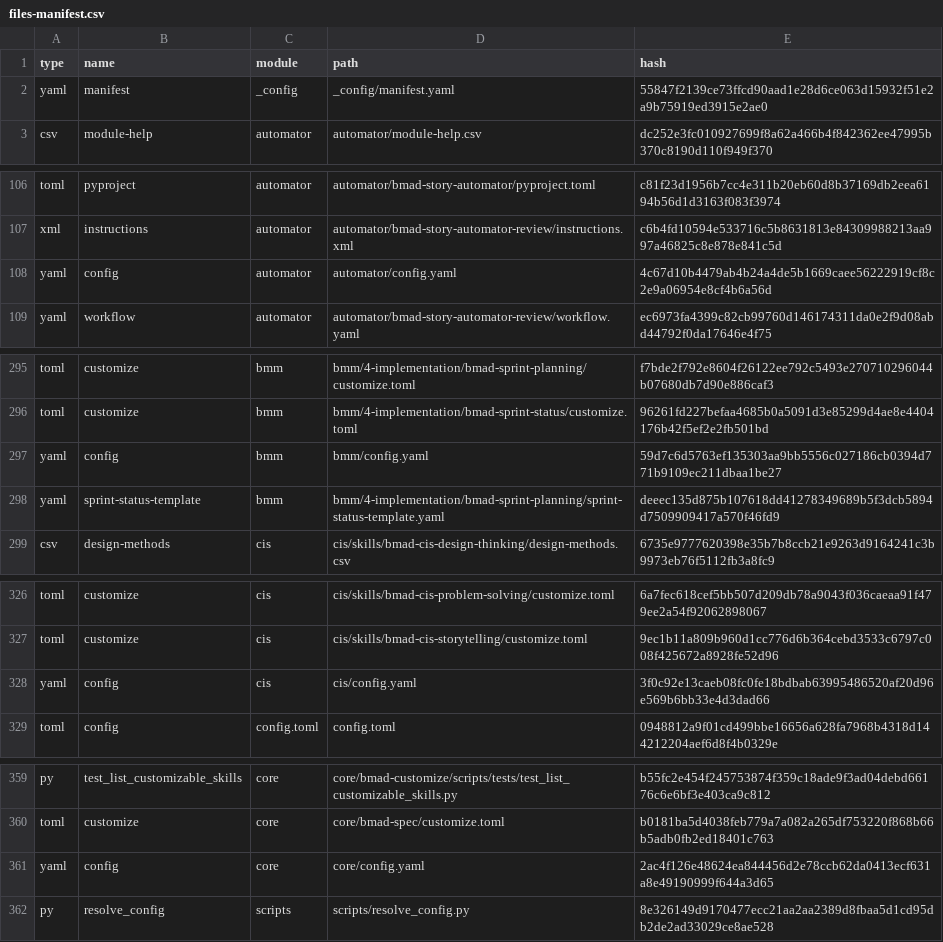
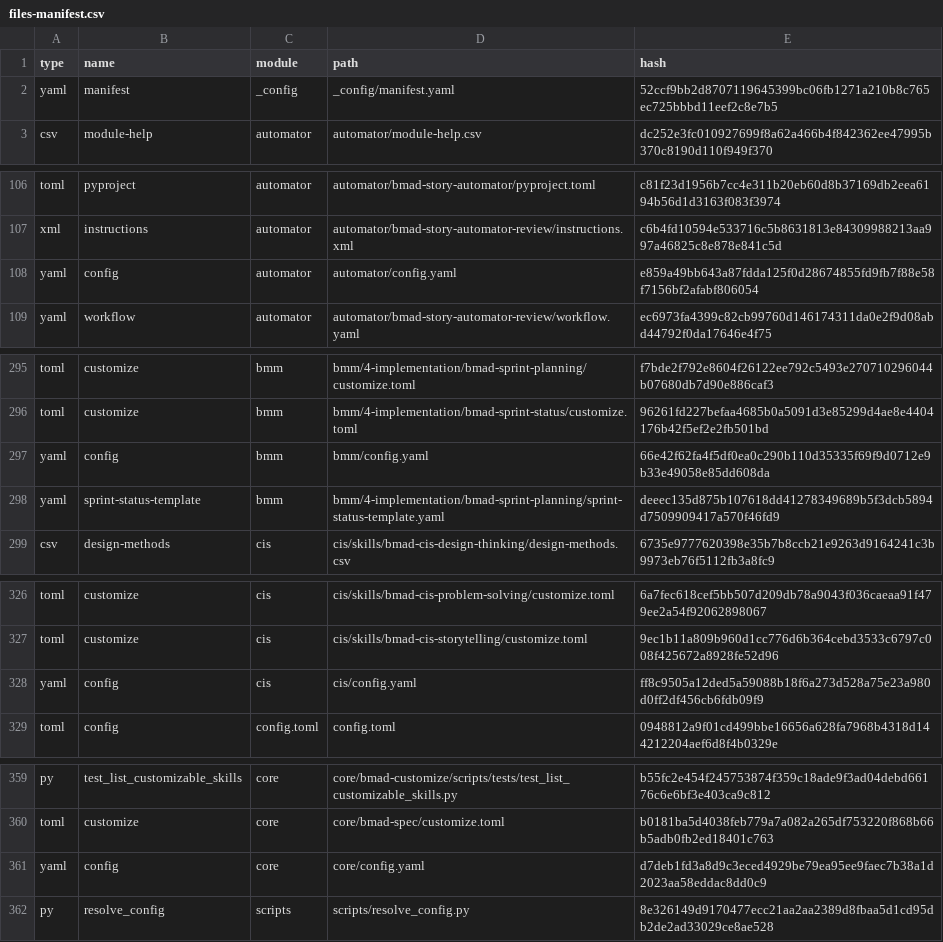
Before and after one commit to Hexalith/Hexalith.Projects, a CSV file: _bmad/_config/files-manifest.csv, drawn as a sheet; only a part is shown, gaps mark what is left out; the diff covers the shown part only.

Commit message:
BMAD 6.8.0

```diff
--- a/_bmad/_config/files-manifest.csv
+++ b/_bmad/_config/files-manifest.csv
@@ -1,3 +1,3 @@
 type,name,module,path,hash
-"yaml","manifest","_config","_config/manifest.yaml","55847f2139ce73ffcd90aad1e28d6ce063d15932f51e2a9b75919ed3915e2ae0"
+"yaml","manifest","_config","_config/manifest.yaml","52ccf9bb2d8707119645399bc06fb1271a210b8c765ec725bbbd11eef2c8e7b5"
 "csv","module-help","automator","automator/module-help.csv","dc252e3fc010927699f8a62a466b4f842362ee47995b370c8190d110f949f370"
@@ -107,3 +107,3 @@ type,name,module,path,hash
 "xml","instructions","automator","automator/bmad-story-automator-review/instructions.xml","c6b4fd10594e533716c5b8631813e84309988213aa997a46825c8e878e841c5d"
-"yaml","config","automator","automator/config.yaml","4c67d10b4479ab4b24a4de5b1669caee56222919cf8c2e9a06954e8cf4b6a56d"
+"yaml","config","automator","automator/config.yaml","e859a49bb643a87fdda125f0d28674855fd9fb7f88e58f7156bf2afabf806054"
 "yaml","workflow","automator","automator/bmad-story-automator-review/workflow.yaml","ec6973fa4399c82cb99760d146174311da0e2f9d08abd44792f0da17646e4f75"
@@ -296,3 +296,3 @@ type,name,module,path,hash
 "toml","customize","bmm","bmm/4-implementation/bmad-sprint-status/customize.toml","96261fd227befaa4685b0a5091d3e85299d4ae8e4404176b42f5ef2e2fb501bd"
-"yaml","config","bmm","bmm/config.yaml","59d7c6d5763ef135303aa9bb5556c027186cb0394d771b9109ec211dbaa1be27"
+"yaml","config","bmm","bmm/config.yaml","66e42f62fa4f5df0ea0c290b110d35335f69f9d0712e9b33e49058e85dd608da"
 "yaml","sprint-status-template","bmm","bmm/4-implementation/bmad-sprint-planning/sprint-status-template.yaml","deeec135d875b107618dd41278349689b5f3dcb5894d7509909417a570f46fd9"
@@ -327,3 +327,3 @@ type,name,module,path,hash
 "toml","customize","cis","cis/skills/bmad-cis-storytelling/customize.toml","9ec1b11a809b960d1cc776d6b364cebd3533c6797c008f425672a8928fe52d96"
-"yaml","config","cis","cis/config.yaml","3f0c92e13caeb08fc0fe18bdbab63995486520af20d96e569b6bb33e4d3dad66"
+"yaml","config","cis","cis/config.yaml","ff8c9505a12ded5a59088b18f6a273d528a75e23a980d0ff2df456cb6fdb09f9"
 "toml","config","config.toml","config.toml","0948812a9f01cd499bbe16656a628fa7968b4318d144212204aef6d8f4b0329e"
@@ -360,3 +360,3 @@ type,name,module,path,hash
 "toml","customize","core","core/bmad-spec/customize.toml","b0181ba5d4038feb779a7a082a265df753220f868b66b5adb0fb2ed18401c763"
-"yaml","config","core","core/config.yaml","2ac4f126e48624ea844456d2e78ccb62da0413ecf631a8e49190999f644a3d65"
+"yaml","config","core","core/config.yaml","d7deb1fd3a8d9c3eced4929be79ea95ee9faec7b38a1d2023aa58eddac8dd0c9"
 "py","resolve_config","scripts","scripts/resolve_config.py","8e326149d9170477ecc21aa2aa2389d8fbaa5d1cd95db2de2ad33029ce8ae528"
```
Also changed, not shown: 1 edited cell elsewhere in this file, 49 other files.
